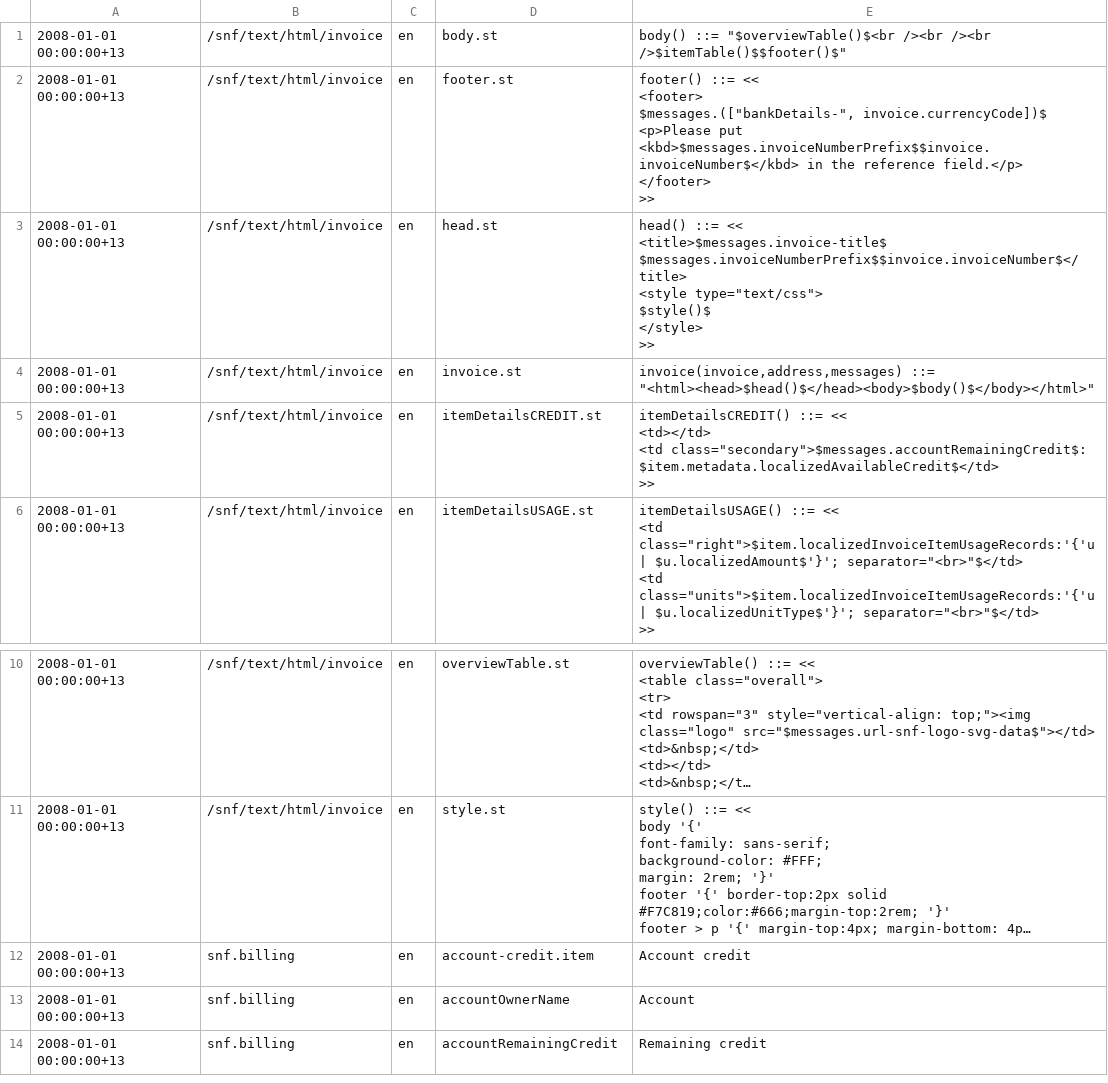
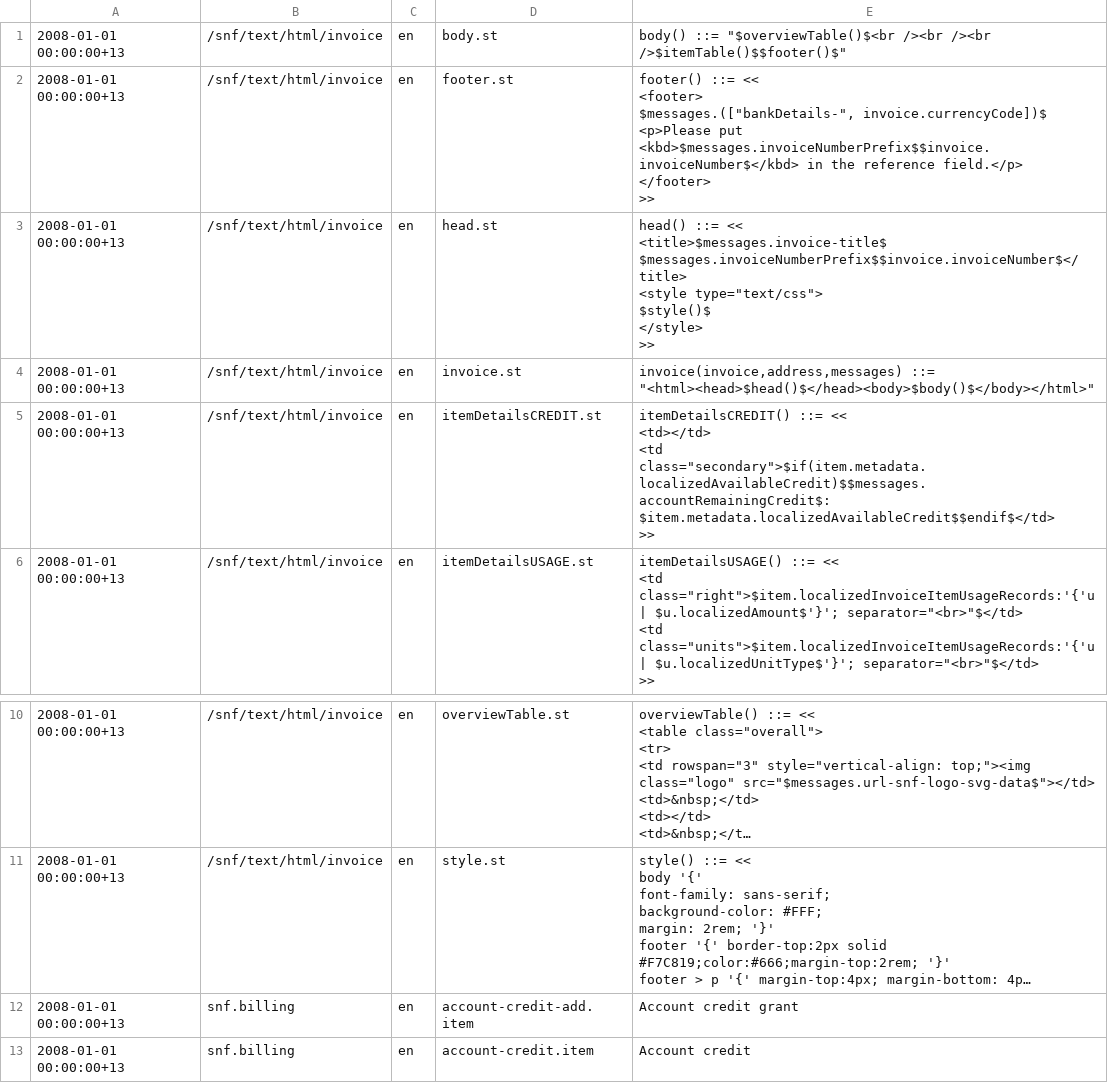
Before and after one commit to SolarNetworkFoundation/solarnetwork-ops, a CSV file: billing/snf/messages.csv, drawn as a sheet; only a part is shown, gaps mark what is left out; the shorter side is filled out with more unchanged rows; long unchanged cells end in …; ↵ is a line break in a cell; the diff names each change by its address in the sheet, - before the commit and + after, or states it on an @@ line.

Commit message:
OPS-21: display tweaks for credit items.

```diff
--- a/billing/snf/messages.csv
+++ b/billing/snf/messages.csv
-E5: …<td></td> ↵ <td class="secondary">$messages.accountRemainingCredit$: $item.metadata.localizedAvailableCredit$</td> ↵ >>
+E5: …<td></td> ↵ <td class="secondary">$if(item.metadata.localizedAvailableCredit)$$messages.accountRemainingCredit$: $item.metadata.localizedAvailableCredit$$endif$</td> ↵ >>
+row 12: 2008-01-01 00:00:00+13 | snf.billing | en | account-credit-add.item | Account credit grant
```
